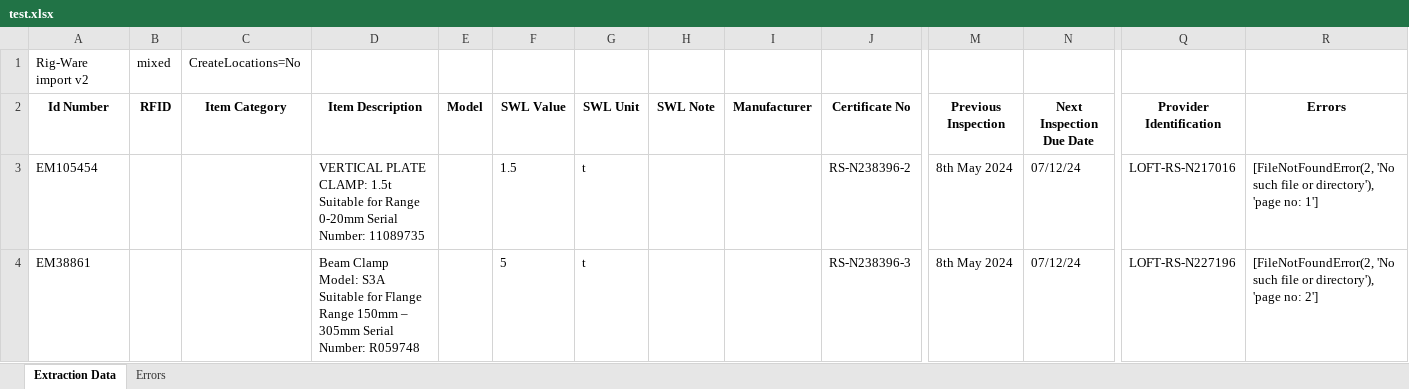
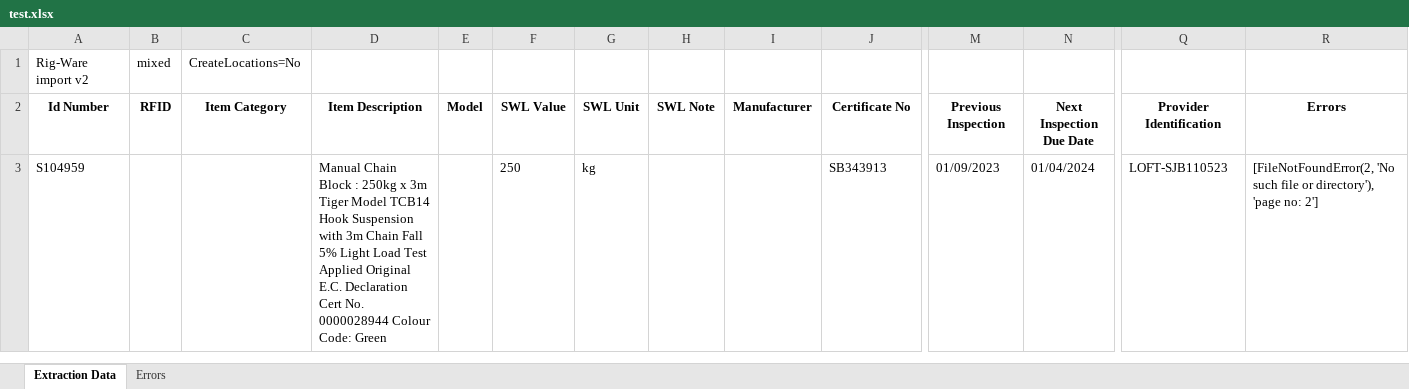
Before and after one commit to SiyuR2023/TeamEcho2024, an Excel workbook: database/test.xlsx, sheet Extraction Data, drawn as a sheet; only a part is shown, gaps mark what is left out; values as stored, in another font and other column widths than the file's, no borders; removed rows and columns are numbered as before the commit, all else as after; rows hold the shown columns only; the diff names each change by its address in the sheet, - before the commit and + after, or states it on an @@ line.

```diff
--- a/database/test.xlsx (sheet Extraction Data)
+++ b/database/test.xlsx (sheet Extraction Data)
-row 3: EM105454 |  |  | VERTICAL PLATE CLAMP: 1.5t Suitable for Range 0-20mm Serial Number: 11089735 |  | 1.5 | t |  |  | RS-N238396-2 | 8th May 2024 | 07/12/24 | LOFT-RS-N217016 | [FileNotFoundError(2, 'No such file or directory'), 'page no: 1']
-row 4: EM38861 |  |  | Beam Clamp Model: S3A Suitable for Flange Range 150mm – 305mm Serial Number: R059748 |  | 5 | t |  |  | RS-N238396-3 | 8th May 2024 | 07/12/24 | LOFT-RS-N227196 | [FileNotFoundError(2, 'No such file or directory'), 'page no: 2']
+row 3: S104959 |  |  | Manual Chain Block : 250kg x 3m Tiger Model TCB14 Hook Suspension with 3m Chain Fall 5% Light Load Test Applied Original E.C. Declaration Cert No. 0000028944 Colour Code: Green |  | 250 | kg |  |  | SB343913 | 01/09/2023 | 01/04/2024 | LOFT-SJB110523 | [FileNotFoundError(2, 'No such file or directory'), 'page no: 2']
```
Also changed, not shown: 1 other file.
